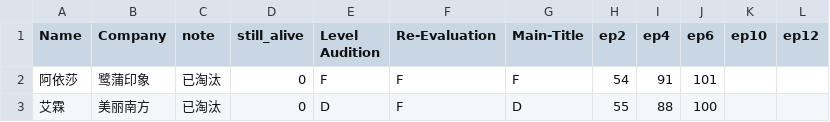
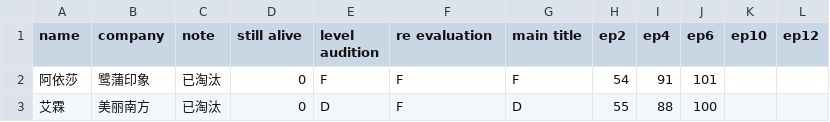
Before and after one commit to mozkoe/ywy2020ranking, a CSV file: pages/ywy2020_ranking.csv, drawn as a sheet; only a part is shown.

```diff
--- a/pages/ywy2020_ranking.csv
+++ b/pages/ywy2020_ranking.csv
@@ -1,2 +1,2 @@
-Name,Company,note,still_alive,Level Audition,Re-Evaluation,Main-Title,ep2,ep4,ep6,ep10,ep12
+name,company,note,still alive,level audition,re evaluation,main title,ep2,ep4,ep6,ep10,ep12
 阿依莎,鹭蒲印象,已淘汰,0,F,F,F,54,91,101,,
```
Also changed, not shown: 5 other files.
